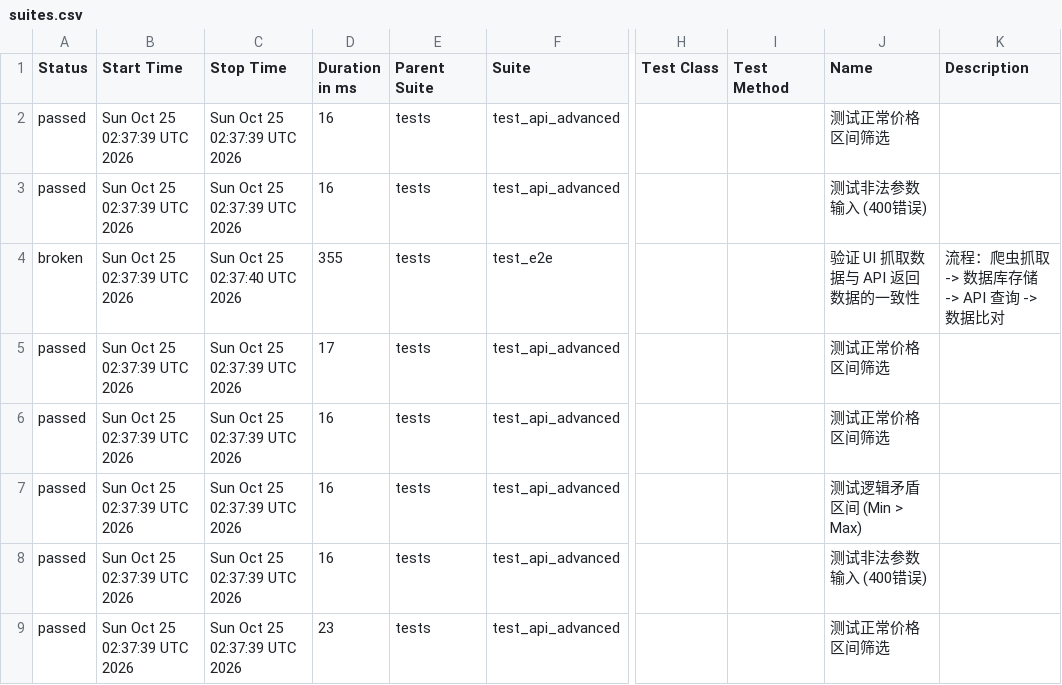
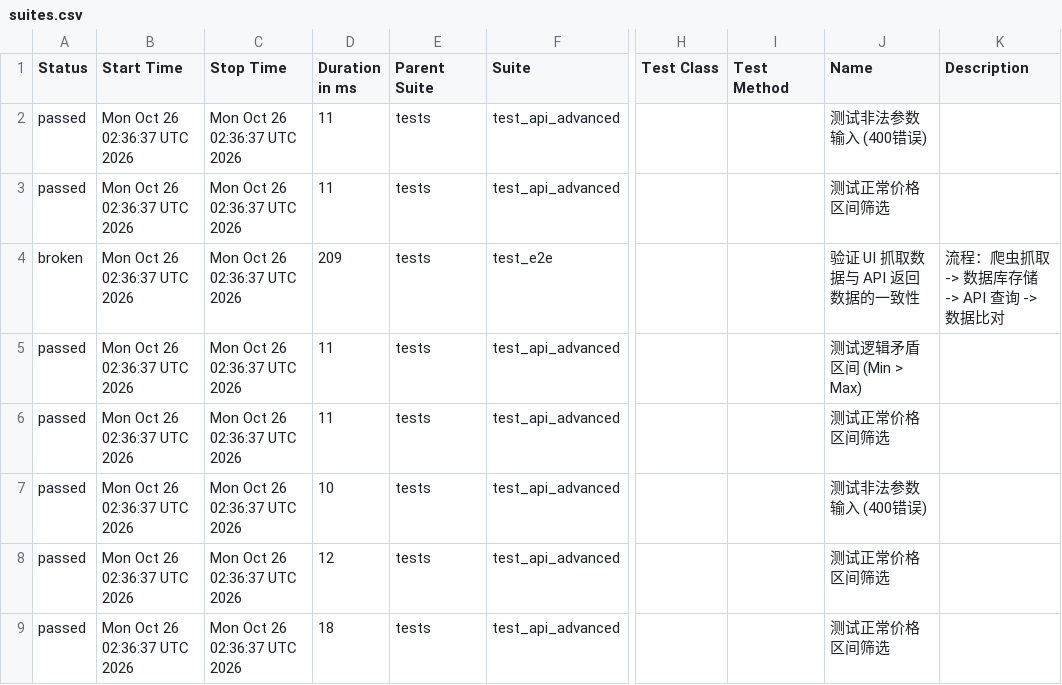
Before and after one commit to Junx20710/SauceMall-Monitor, a CSV file: data/suites.csv, drawn as a sheet; only a part is shown, gaps mark what is left out; the diff names each change by its address in the sheet, - before the commit and + after, or states it on an @@ line.

```diff
--- a/data/suites.csv
+++ b/data/suites.csv
-B2:B9 (Start Time): Sun Oct 25 02:37:39 UTC 2026
+B2:B9 (Start Time): Mon Oct 26 02:36:37 UTC 2026
-C2:C3 (Stop Time): Sun Oct 25 02:37:39 UTC 2026
+C2:C3 (Stop Time): Mon Oct 26 02:36:37 UTC 2026
-D2:D3 (Duration in ms): 16
+D2:D3 (Duration in ms): 11
-J2 (Name): 测试正常价格区间筛选
+J2 (Name): 测试非法参数输入 (400错误)
-J3 (Name): 测试非法参数输入 (400错误)
+J3 (Name): 测试正常价格区间筛选
-C4 (Stop Time): Sun Oct 25 02:37:40 UTC 2026
+C4 (Stop Time): Mon Oct 26 02:36:37 UTC 2026
-D4 (Duration in ms): 355
+D4 (Duration in ms): 209
-C5:C9 (Stop Time): Sun Oct 25 02:37:39 UTC 2026
+C5:C9 (Stop Time): Mon Oct 26 02:36:37 UTC 2026
-D5 (Duration in ms): 17
+D5 (Duration in ms): 11
-J5 (Name): 测试正常价格区间筛选
+J5 (Name): 测试逻辑矛盾区间 (Min > Max)
-D6 (Duration in ms): 16
+D6 (Duration in ms): 11
-D7 (Duration in ms): 16
+D7 (Duration in ms): 10
-J7 (Name): 测试逻辑矛盾区间 (Min > Max)
+J7 (Name): 测试非法参数输入 (400错误)
-D8 (Duration in ms): 16
+D8 (Duration in ms): 12
-J8 (Name): 测试非法参数输入 (400错误)
+J8 (Name): 测试正常价格区间筛选
-D9 (Duration in ms): 23
+D9 (Duration in ms): 18
```
Also changed, not shown: 34 other files.
